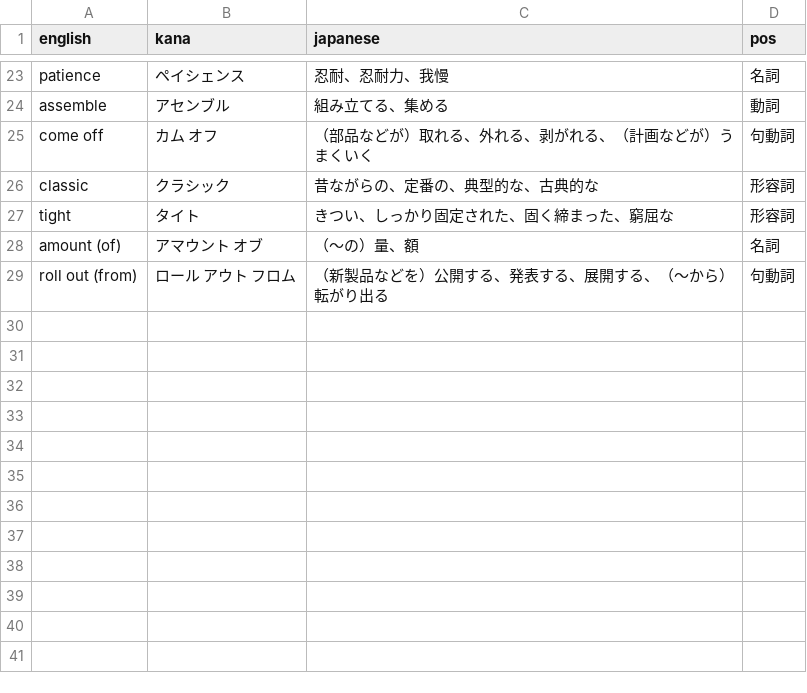
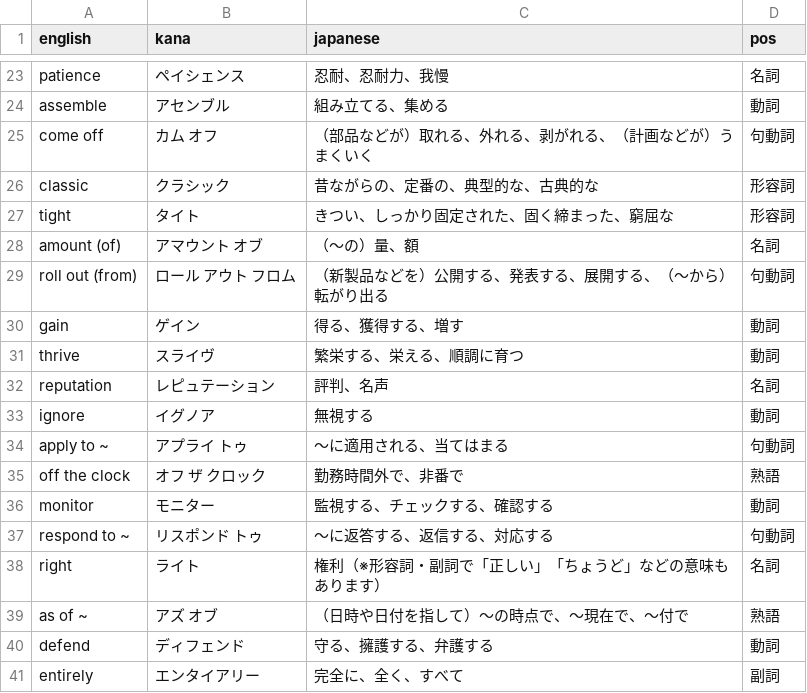
Before and after one commit to im-tanakaTV5/english-vocab, a CSV file: words/Integrated English II.csv, drawn as a sheet; only a part is shown, gaps mark what is left out.

```diff
--- a/words/Integrated English II.csv
+++ b/words/Integrated English II.csv
@@ -29 +29,13 @@ amount (of),アマウント オブ,（〜の）量、額,名詞
 roll out (from),ロール アウト フロム,（新製品などを）公開する、発表する、展開する、（〜から）転がり出る,句動詞
+gain,ゲイン,得る、獲得する、増す,動詞
+thrive,スライヴ,繁栄する、栄える、順調に育つ,動詞
+reputation,レピュテーション,評判、名声,名詞
+ignore,イグノア,無視する,動詞
+apply to ~,アプライ トゥ,〜に適用される、当てはまる,句動詞
+off the clock,オフ ザ クロック,勤務時間外で、非番で,熟語
+monitor,モニター,監視する、チェックする、確認する,動詞
+respond to ~,リスポンド トゥ,〜に返答する、返信する、対応する,句動詞
+right,ライト,権利（※形容詞・副詞で「正しい」「ちょうど」などの意味もあります）,名詞
+as of ~,アズ オブ,（日時や日付を指して）〜の時点で、〜現在で、〜付で,熟語
+defend,ディフェンド,守る、擁護する、弁護する,動詞
+entirely,エンタイアリー,完全に、全く、すべて,副詞
```
